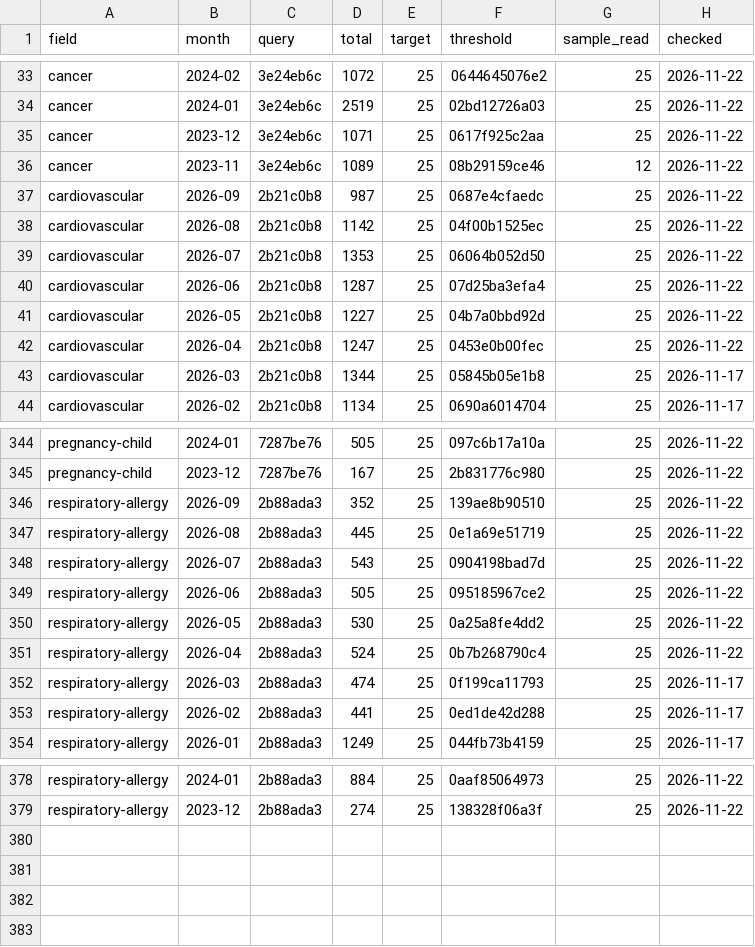
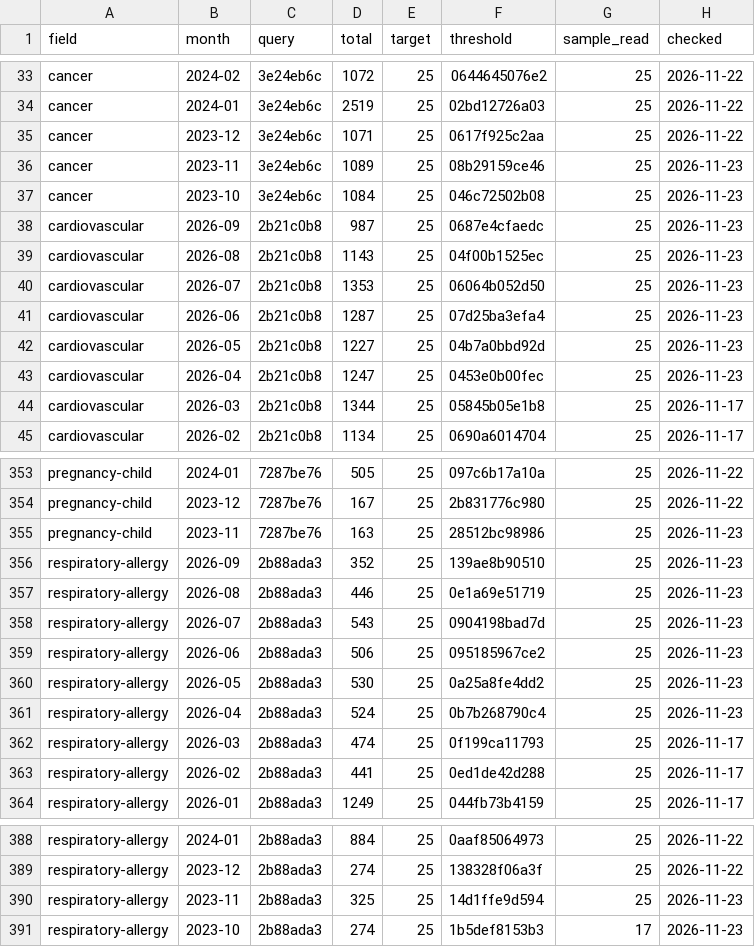
Before and after one commit to nfdi4health/datashield-function-ideas, a CSV file: literature-watch/data/months.csv, drawn as a sheet; only a part is shown, gaps mark what is left out; the diff covers the shown part only.

Commit message:
data: literature watch, 250 papers

```diff
--- a/literature-watch/data/months.csv
+++ b/literature-watch/data/months.csv
@@ -35,9 +35,10 @@
 "cancer","2023-12","3e24eb6c",1071,25,"0617f925c2aa",25,"2026-11-22"
-"cancer","2023-11","3e24eb6c",1089,25,"08b29159ce46",12,"2026-11-22"
-"cardiovascular","2026-09","2b21c0b8",987,25,"0687e4cfaedc",25,"2026-11-22"
-"cardiovascular","2026-08","2b21c0b8",1142,25,"04f00b1525ec",25,"2026-11-22"
-"cardiovascular","2026-07","2b21c0b8",1353,25,"06064b052d50",25,"2026-11-22"
-"cardiovascular","2026-06","2b21c0b8",1287,25,"07d25ba3efa4",25,"2026-11-22"
-"cardiovascular","2026-05","2b21c0b8",1227,25,"04b7a0bbd92d",25,"2026-11-22"
-"cardiovascular","2026-04","2b21c0b8",1247,25,"0453e0b00fec",25,"2026-11-22"
+"cancer","2023-11","3e24eb6c",1089,25,"08b29159ce46",25,"2026-11-23"
+"cancer","2023-10","3e24eb6c",1084,25,"046c72502b08",25,"2026-11-23"
+"cardiovascular","2026-09","2b21c0b8",987,25,"0687e4cfaedc",25,"2026-11-23"
+"cardiovascular","2026-08","2b21c0b8",1143,25,"04f00b1525ec",25,"2026-11-23"
+"cardiovascular","2026-07","2b21c0b8",1353,25,"06064b052d50",25,"2026-11-23"
+"cardiovascular","2026-06","2b21c0b8",1287,25,"07d25ba3efa4",25,"2026-11-23"
+"cardiovascular","2026-05","2b21c0b8",1227,25,"04b7a0bbd92d",25,"2026-11-23"
+"cardiovascular","2026-04","2b21c0b8",1247,25,"0453e0b00fec",25,"2026-11-23"
 "cardiovascular","2026-03","2b21c0b8",1344,25,"05845b05e1b8",25,"2026-11-17"
@@ -345,8 +354,9 @@
 "pregnancy-child","2023-12","7287be76",167,25,"2b831776c980",25,"2026-11-22"
-"respiratory-allergy","2026-09","2b88ada3",352,25,"139ae8b90510",25,"2026-11-22"
-"respiratory-allergy","2026-08","2b88ada3",445,25,"0e1a69e51719",25,"2026-11-22"
-"respiratory-allergy","2026-07","2b88ada3",543,25,"0904198bad7d",25,"2026-11-22"
-"respiratory-allergy","2026-06","2b88ada3",505,25,"095185967ce2",25,"2026-11-22"
-"respiratory-allergy","2026-05","2b88ada3",530,25,"0a25a8fe4dd2",25,"2026-11-22"
-"respiratory-allergy","2026-04","2b88ada3",524,25,"0b7b268790c4",25,"2026-11-22"
+"pregnancy-child","2023-11","7287be76",163,25,"28512bc98986",25,"2026-11-23"
+"respiratory-allergy","2026-09","2b88ada3",352,25,"139ae8b90510",25,"2026-11-23"
+"respiratory-allergy","2026-08","2b88ada3",446,25,"0e1a69e51719",25,"2026-11-23"
+"respiratory-allergy","2026-07","2b88ada3",543,25,"0904198bad7d",25,"2026-11-23"
+"respiratory-allergy","2026-06","2b88ada3",506,25,"095185967ce2",25,"2026-11-23"
+"respiratory-allergy","2026-05","2b88ada3",530,25,"0a25a8fe4dd2",25,"2026-11-23"
+"respiratory-allergy","2026-04","2b88ada3",524,25,"0b7b268790c4",25,"2026-11-23"
 "respiratory-allergy","2026-03","2b88ada3",474,25,"0f199ca11793",25,"2026-11-17"
@@ -379 +389,3 @@
 "respiratory-allergy","2023-12","2b88ada3",274,25,"138328f06a3f",25,"2026-11-22"
+"respiratory-allergy","2023-11","2b88ada3",325,25,"14d1ffe9d594",25,"2026-11-23"
+"respiratory-allergy","2023-10","2b88ada3",274,25,"1b5def8153b3",17,"2026-11-23"
```
Also changed, not shown: 8 added rows and 59 edited cells elsewhere in this file, 2 other files.
